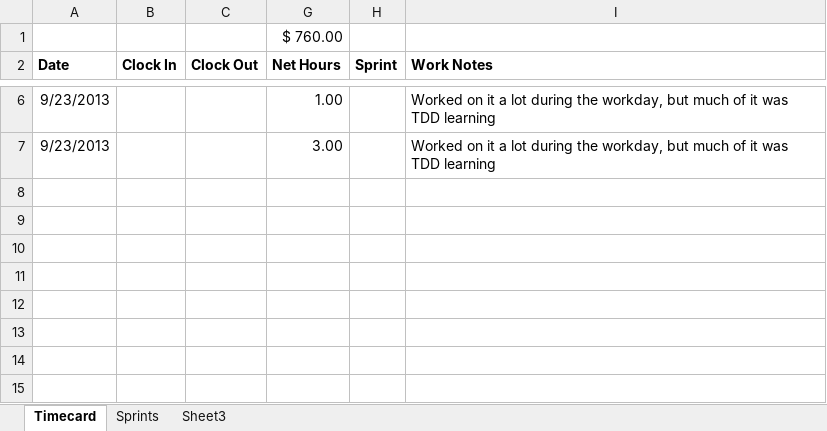
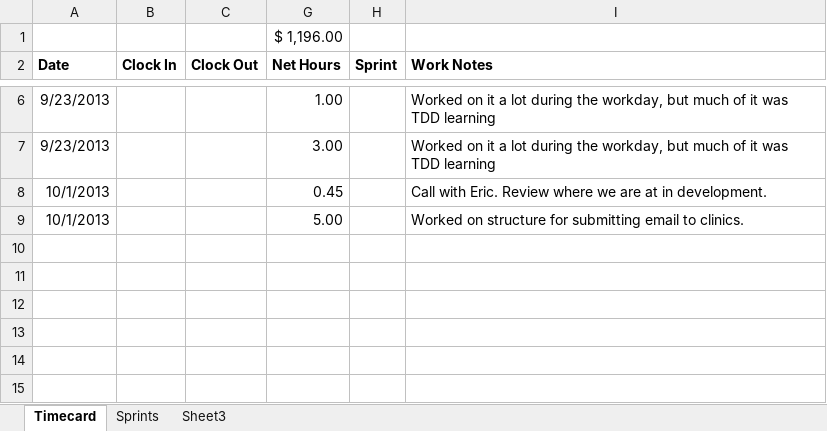
Before and after one commit to wakproductions/dermbids, an Excel workbook: doc/Dermbids Time Log.xlsm, sheet Timecard, drawn as a sheet; only a part is shown, gaps mark what is left out; values as stored, in another font and other column widths than the file's, no borders; the diff names each change by its address in the sheet, - before the commit and + after, or states it on an @@ line.

Commit message:
Created ClinicQuoteRequest obj and established associations

```diff
--- a/doc/Dermbids Time Log.xlsm (sheet Timecard)
+++ b/doc/Dermbids Time Log.xlsm (sheet Timecard)
-G1 (Net Hours): $ 760.00
+G1 (Net Hours): $ 1,196.00
-row 8: (empty)
+row 8: 10/1/2013 |  |  | 0.45 |  | Call with Eric. Review where we are at in development.
-row 9: (empty)
+row 9: 10/1/2013 |  |  | 5.00 |  | Worked on structure for submitting email to clinics.
```
Also changed, not shown: 12 other files.
